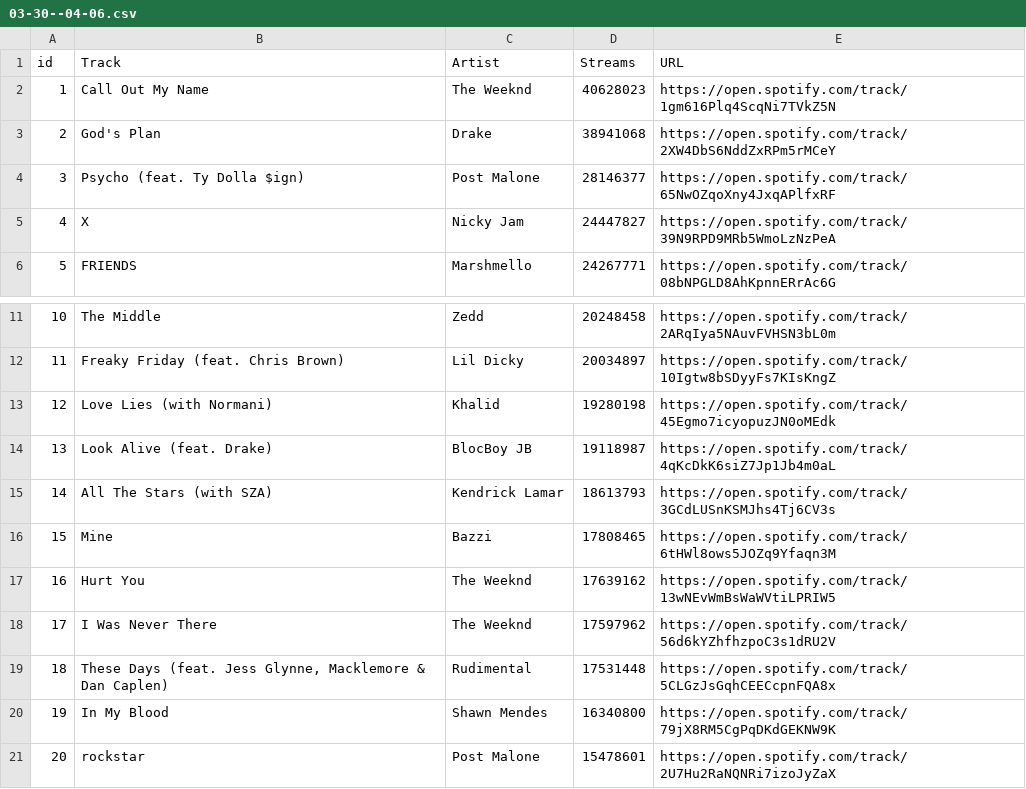
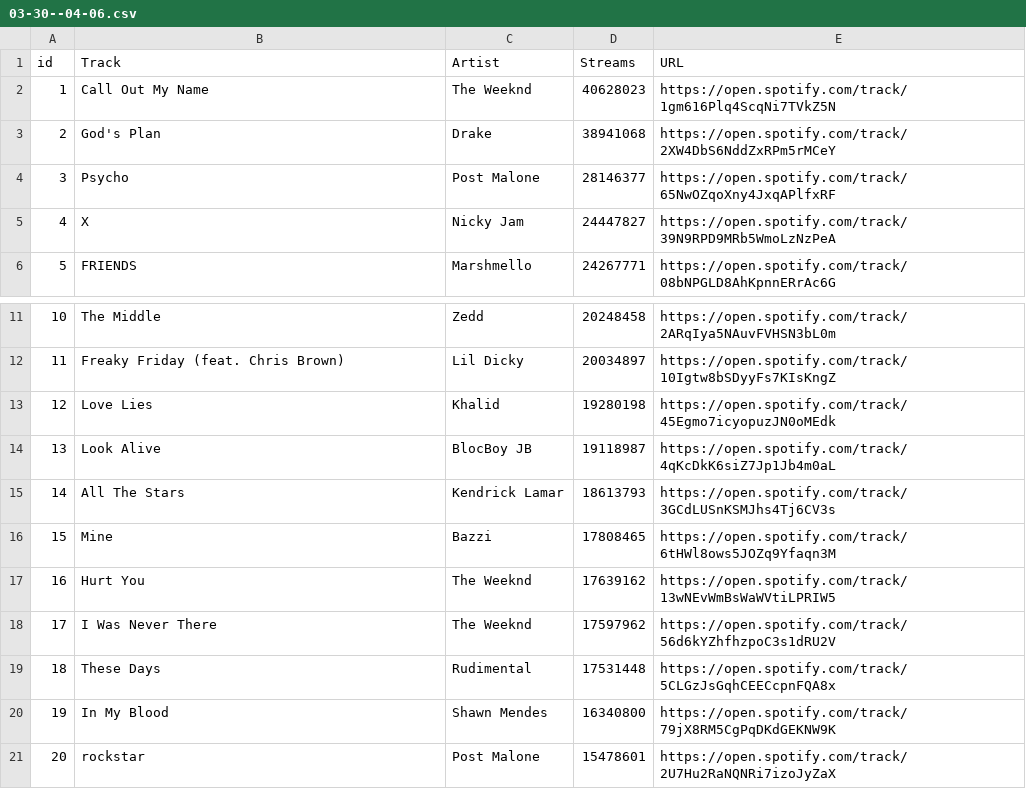
Before and after one commit to nmatison/datafy, a CSV file: 03-30--04-06.csv, drawn as a sheet; only a part is shown, gaps mark what is left out.

```diff
--- a/03-30--04-06.csv
+++ b/03-30--04-06.csv
@@ -3,3 +3,3 @@ id,"Track",Artist,Streams,URL
 2,"God's Plan",Drake,38941068,https://open.spotify.com/track/2XW4DbS6NddZxRPm5rMCeY
-3,"Psycho (feat. Ty Dolla $ign)","Post Malone",28146377,https://open.spotify.com/track/65NwOZqoXny4JxqAPlfxRF
+3,"Psycho","Post Malone",28146377,https://open.spotify.com/track/65NwOZqoXny4JxqAPlfxRF
 4,X,"Nicky Jam",24447827,https://open.spotify.com/track/39N9RPD9MRb5WmoLzNzPeA
@@ -12,5 +12,5 @@ id,"Track",Artist,Streams,URL
 11,"Freaky Friday (feat. Chris Brown)","Lil Dicky",20034897,https://open.spotify.com/track/10Igtw8bSDyyFs7KIsKngZ
-12,"Love Lies (with Normani)",Khalid,19280198,https://open.spotify.com/track/45Egmo7icyopuzJN0oMEdk
-13,"Look Alive (feat. Drake)","BlocBoy JB",19118987,https://open.spotify.com/track/4qKcDkK6siZ7Jp1Jb4m0aL
-14,"All The Stars (with SZA)","Kendrick Lamar",18613793,https://open.spotify.com/track/3GCdLUSnKSMJhs4Tj6CV3s
+12,"Love Lies",Khalid,19280198,https://open.spotify.com/track/45Egmo7icyopuzJN0oMEdk
+13,"Look Alive","BlocBoy JB",19118987,https://open.spotify.com/track/4qKcDkK6siZ7Jp1Jb4m0aL
+14,"All The Stars","Kendrick Lamar",18613793,https://open.spotify.com/track/3GCdLUSnKSMJhs4Tj6CV3s
 15,Mine,Bazzi,17808465,https://open.spotify.com/track/6tHWl8ows5JOZq9Yfaqn3M
@@ -18,3 +18,3 @@ id,"Track",Artist,Streams,URL
 17,"I Was Never There","The Weeknd",17597962,https://open.spotify.com/track/56d6kYZhfhzpoC3s1dRU2V
-18,"These Days (feat. Jess Glynne, Macklemore & Dan Caplen)",Rudimental,17531448,https://open.spotify.com/track/5CLGzJsGqhCEECcpnFQA8x
+18,"These Days",Rudimental,17531448,https://open.spotify.com/track/5CLGzJsGqhCEECcpnFQA8x
 19,"In My Blood","Shawn Mendes",16340800,https://open.spotify.com/track/79jX8RM5CgPqDKdGEKNW9K
```
Also changed, not shown: 02-23--03-02.csv, 04-27--05-04.csv, 4 other files.
